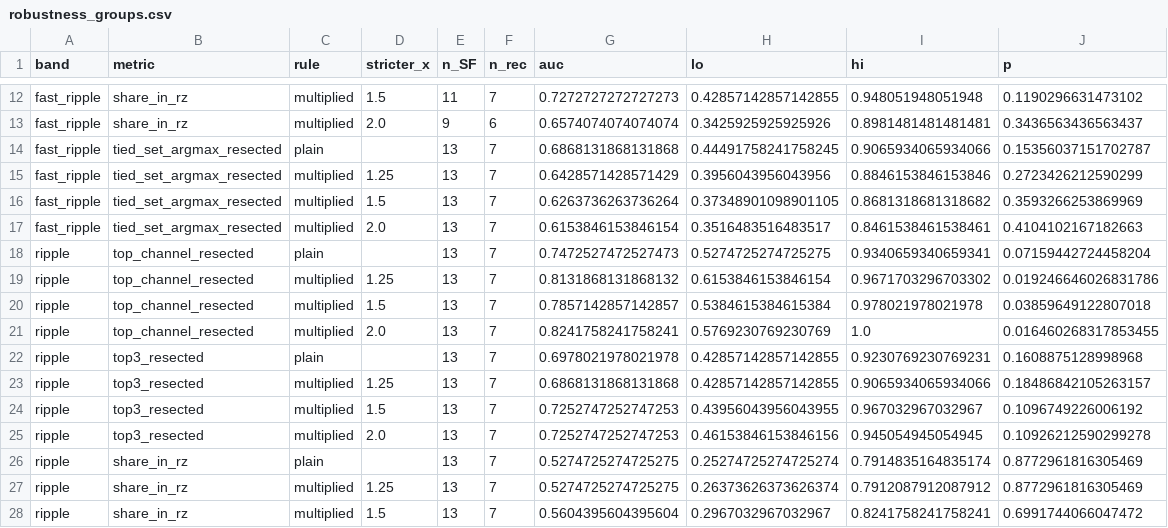
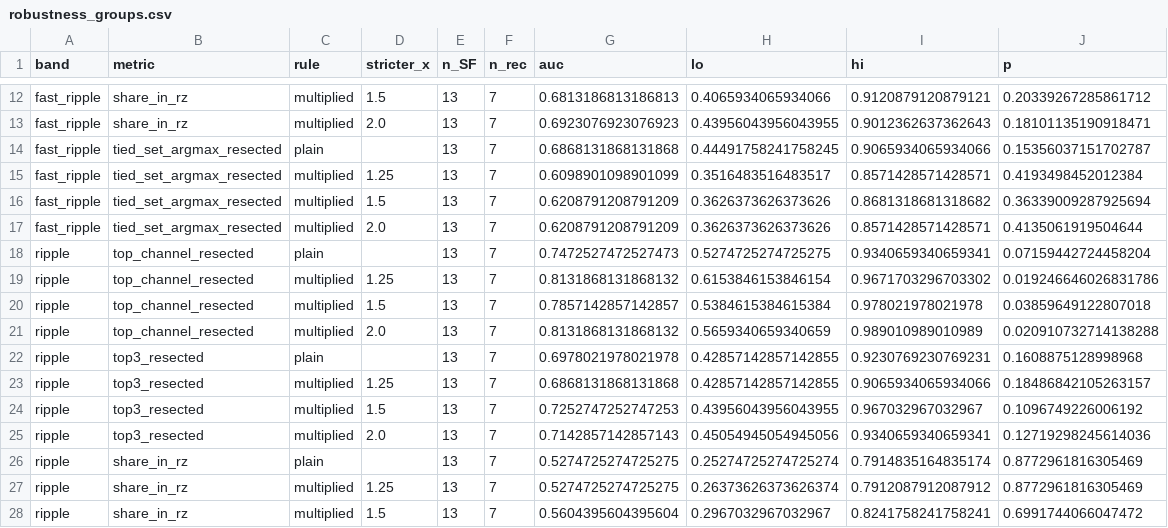
Before and after one commit to berdakh/onset-hfo, a CSV file: onset-hfo/data/outcome/robustness_groups.csv, drawn as a sheet; only a part is shown, gaps mark what is left out; the diff covers the shown part only; the diff names each change by its address in the sheet, - before the commit and + after, or states it on an @@ line.

```diff
--- a/onset-hfo/data/outcome/robustness_groups.csv
+++ b/onset-hfo/data/outcome/robustness_groups.csv
-E12 (n_SF): 11
+E12 (n_SF): 13
-G12 (auc): 0.7272727272727273
+G12 (auc): 0.6813186813186813
-H12 (lo): 0.42857142857142855
+H12 (lo): 0.4065934065934066
-I12 (hi): 0.948051948051948
+I12 (hi): 0.9120879120879121
-J12 (p): 0.1190296631473102
+J12 (p): 0.20339267285861712
-E13 (n_SF): 9
+E13 (n_SF): 13
-F13 (n_rec): 6
+F13 (n_rec): 7
-G13 (auc): 0.6574074074074074
+G13 (auc): 0.6923076923076923
-H13 (lo): 0.3425925925925926
+H13 (lo): 0.43956043956043955
-I13 (hi): 0.8981481481481481
+I13 (hi): 0.9012362637362643
-J13 (p): 0.3436563436563437
+J13 (p): 0.18101135190918471
-G15 (auc): 0.6428571428571429
+G15 (auc): 0.6098901098901099
-H15 (lo): 0.3956043956043956
+H15 (lo): 0.3516483516483517
-I15 (hi): 0.8846153846153846
+I15 (hi): 0.8571428571428571
-J15 (p): 0.2723426212590299
+J15 (p): 0.4193498452012384
-G16 (auc): 0.6263736263736264
+G16 (auc): 0.6208791208791209
-H16 (lo): 0.37348901098901105
+H16 (lo): 0.3626373626373626
-J16 (p): 0.3593266253869969
+J16 (p): 0.36339009287925694
-G17 (auc): 0.6153846153846154
+G17 (auc): 0.6208791208791209
-H17 (lo): 0.3516483516483517
+H17 (lo): 0.3626373626373626
-I17 (hi): 0.8461538461538461
+I17 (hi): 0.8571428571428571
-J17 (p): 0.4104102167182663
+J17 (p): 0.4135061919504644
-G21 (auc): 0.8241758241758241
+G21 (auc): 0.8131868131868132
-H21 (lo): 0.5769230769230769
+H21 (lo): 0.5659340659340659
-I21 (hi): 1.0
+I21 (hi): 0.989010989010989
-J21 (p): 0.016460268317853455
+J21 (p): 0.020910732714138288
-G25 (auc): 0.7252747252747253
+G25 (auc): 0.7142857142857143
-H25 (lo): 0.46153846153846156
+H25 (lo): 0.45054945054945056
-I25 (hi): 0.945054945054945
+I25 (hi): 0.9340659340659341
-J25 (p): 0.10926212590299278
+J25 (p): 0.12719298245614036
```
Also changed, not shown: 44 edited cells elsewhere in this file, onset-hfo/data/outcome/robustness_ablation.csv, 7 other files.
